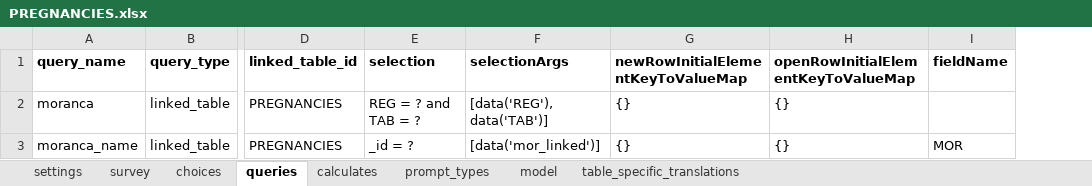
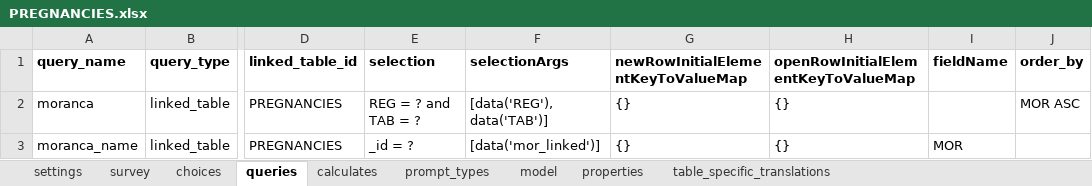
Before and after one commit to BandimHealthProject/Equipa, an Excel workbook: app/config/tables/PREGNANCIES/Forms/PREGNANCIES/PREGNANCIES.xlsx, sheet queries, drawn as a sheet; only a part is shown, gaps mark what is left out; values as stored, in another font and other column widths than the file's, no borders; the diff names each change by its address in the sheet, - before the commit and + after, or states it on an @@ line.

```diff
--- a/app/config/tables/PREGNANCIES/Forms/PREGNANCIES/PREGNANCIES.xlsx (sheet queries)
+++ b/app/config/tables/PREGNANCIES/Forms/PREGNANCIES/PREGNANCIES.xlsx (sheet queries)
+sheet tab: properties
+column J (order_by), row 2: MOR ASC
```
Also changed, not shown: sheet survey, app/config/tables/CHILDREN/Forms/CHILDFU/CHILDFU.xlsx, app/config/tables/CHILDREN/Forms/CHILDREN/CHILDREN.xlsx, 6 other files.
